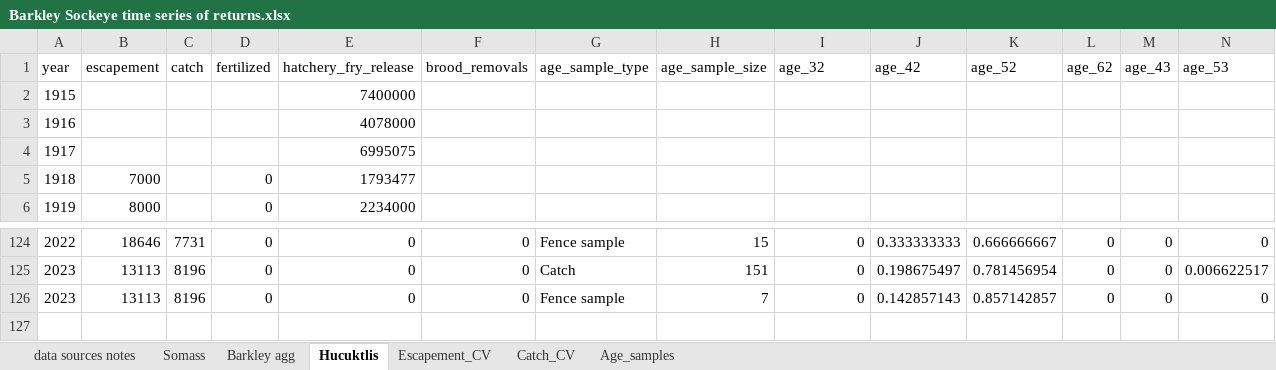
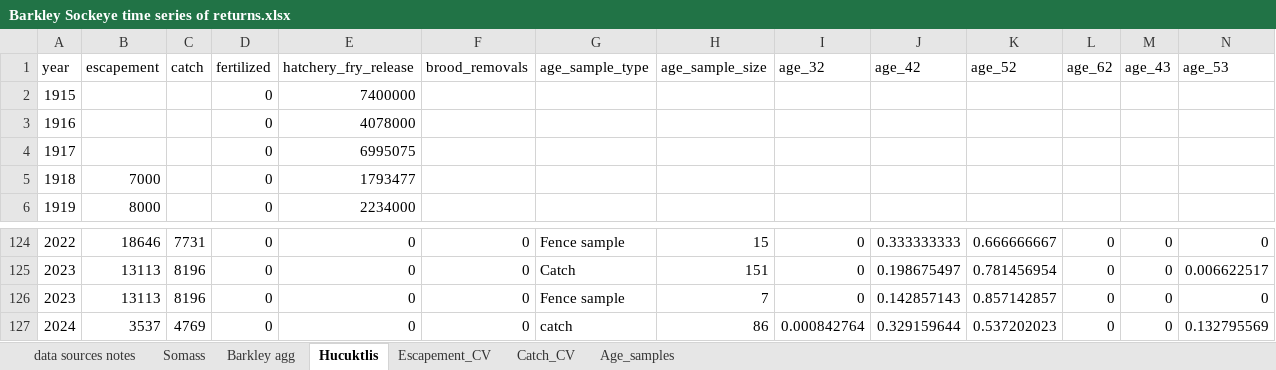
Before and after one commit to SCA-stock-assess/Barkley-Sk-CSAS, an Excel workbook: 1. data/Barkley Sockeye time series of returns.xlsx, sheet Hucuktlis, drawn as a sheet; only a part is shown, gaps mark what is left out; values as stored, in another font and other column widths than the file's, no borders; rows hold the shown columns only; the diff names each change by its address in the sheet, - before the commit and + after, or states it on an @@ line.

```diff
--- a/1. data/Barkley Sockeye time series of returns.xlsx (sheet Hucuktlis)
+++ b/1. data/Barkley Sockeye time series of returns.xlsx (sheet Hucuktlis)
-D2:D4 (fertilized): (empty)
+D2:D4 (fertilized): 0
+row 127: 2024 | 3537 | 4769 | 0 | 0 | 0 | catch | 86 | 0.000842764 | 0.329159644 | 0.537202023 | 0 | 0 | 0.132795569
```
Also changed, not shown: sheet Somass, sheet Age_samples.
